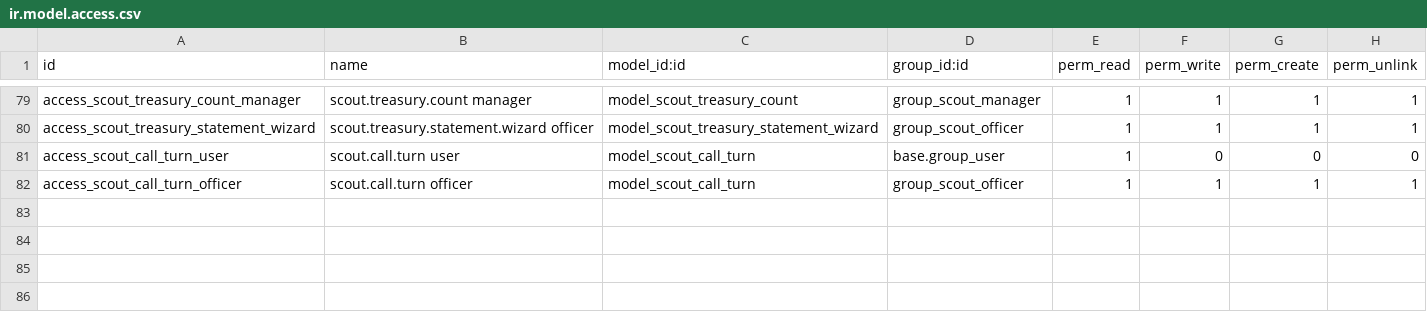
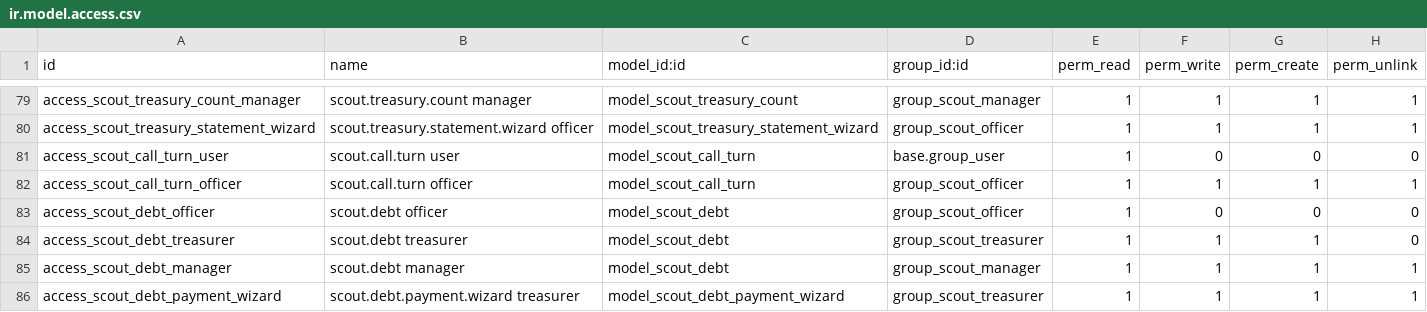
Before and after one commit to xirobs/custom19, a CSV file: scout_management/security/ir.model.access.csv, drawn as a sheet; only a part is shown, gaps mark what is left out; the diff names each change by its address in the sheet, - before the commit and + after, or states it on an @@ line.

Commit message:
scouts_management 19.0.4.32.0: mejoras reporte financiero y visibilidad

```diff
--- a/scout_management/security/ir.model.access.csv
+++ b/scout_management/security/ir.model.access.csv
+row 83: access_scout_debt_officer | scout.debt officer | model_scout_debt | group_scout_officer | 1 | 0 | 0 | 0
+row 84: access_scout_debt_treasurer | scout.debt treasurer | model_scout_debt | group_scout_treasurer | 1 | 1 | 1 | 0
+row 85: access_scout_debt_manager | scout.debt manager | model_scout_debt | group_scout_manager | 1 | 1 | 1 | 1
+row 86: access_scout_debt_payment_wizard | scout.debt.payment.wizard treasurer | model_scout_debt_payment_wizard | group_scout_treasurer | 1 | 1 | 1 | 1
```
Also changed, not shown: 8 other files.
